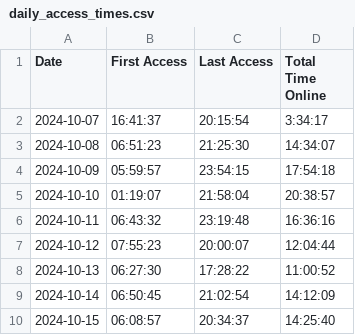
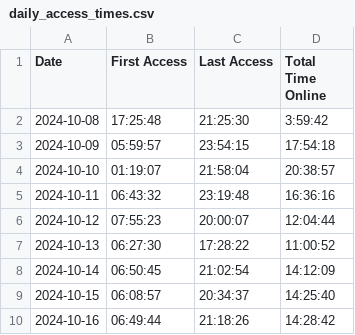
Before and after one commit to joereddington/export-history, a CSV file: daily_access_times.csv, drawn as a sheet; only a part is shown; the shorter side is filled out with more unchanged rows.

```diff
--- a/daily_access_times.csv
+++ b/daily_access_times.csv
@@ -1,4 +1,3 @@
 Date,First Access,Last Access,Total Time Online
-2024-10-07,16:41:37,20:15:54,3:34:17
-2024-10-08,06:51:23,21:25:30,14:34:07
+2024-10-08,17:25:48,21:25:30,3:59:42
 2024-10-09,05:59:57,23:54:15,17:54:18
```
Also changed, not shown: 1 other file.
